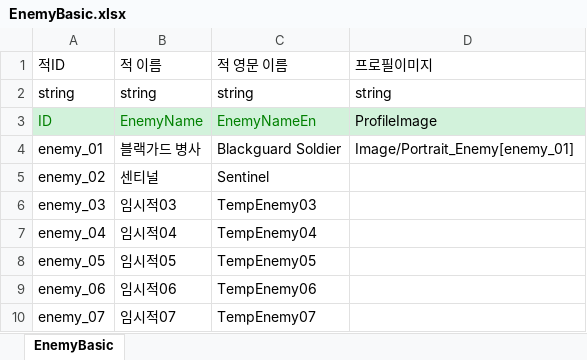
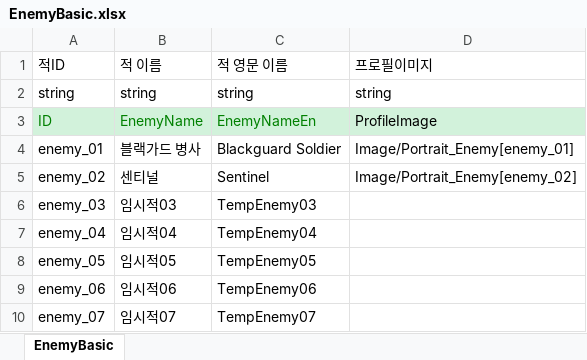
Before and after one commit to OZ-ACE/ACE, an Excel workbook: JsonConverter/ExcelFiles/EnemyBasic.xlsx, sheet EnemyBasic, drawn as a sheet; values as stored, in another font and other column widths than the file's, no borders; the diff names each change by its address in the sheet, - before the commit and + after, or states it on an @@ line.

Commit message:
[fix] 전투 연출 타이밍 및 적 리소스 보완
- 다중 타겟 투사체 발사음과 피격 연출 순차 처리
- 적 총격 SFX 볼륨 조정
- enemy_02 액션 큐 초상화 적용

```diff
--- a/JsonConverter/ExcelFiles/EnemyBasic.xlsx (sheet EnemyBasic)
+++ b/JsonConverter/ExcelFiles/EnemyBasic.xlsx (sheet EnemyBasic)
-D5 (프로필이미지): (empty)
+D5 (프로필이미지): Image/Portrait_Enemy[enemy_02]
```
Also changed, not shown: 5 other files.
